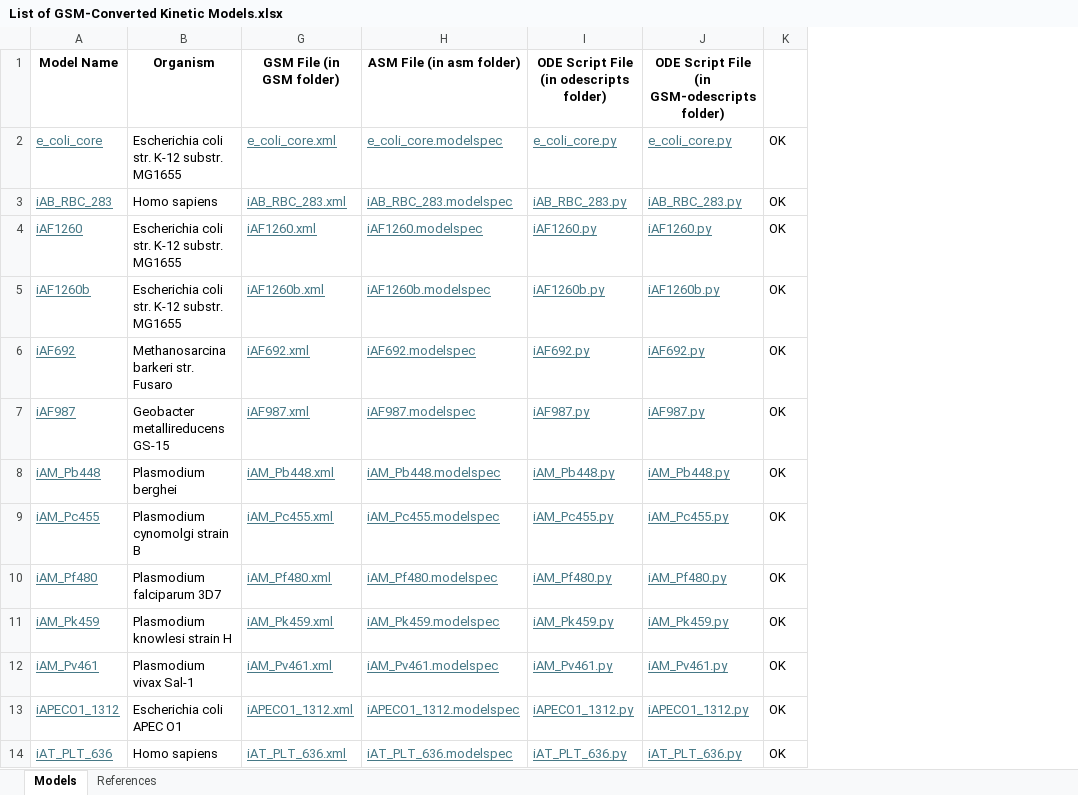
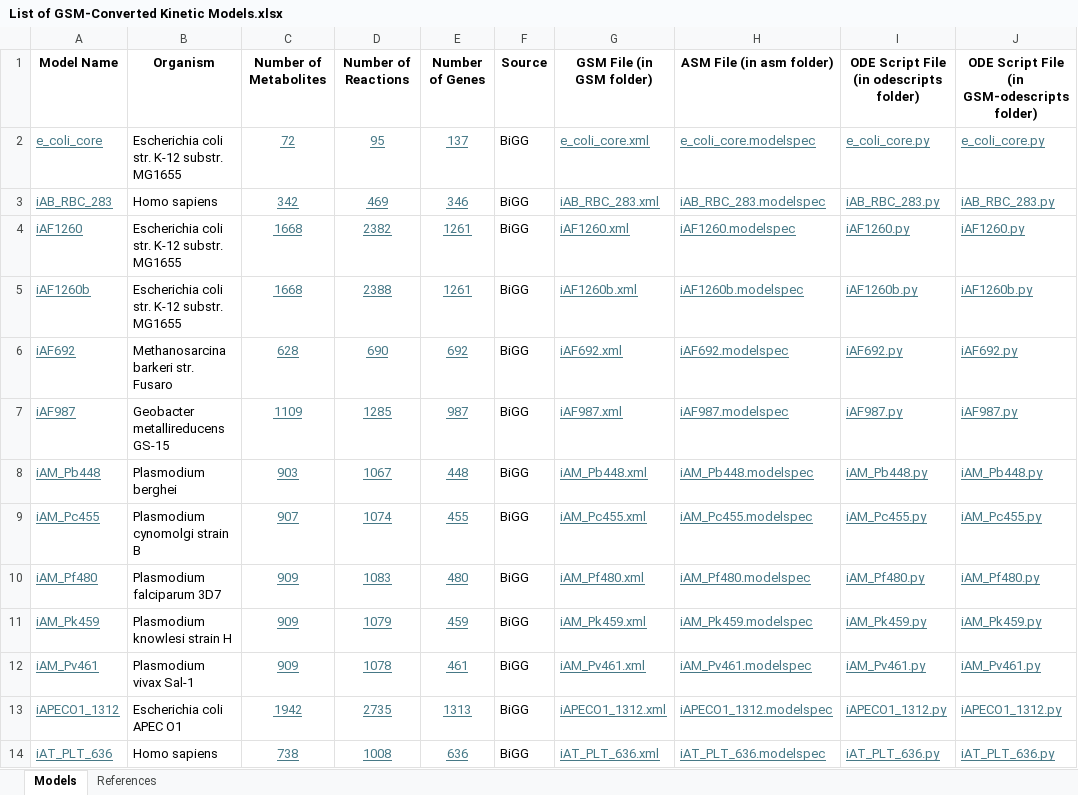
Before and after one commit to mauriceling/kinmodre, an Excel workbook: List of GSM-Converted Kinetic Models.xlsx, sheet Models, drawn as a sheet; only a part is shown; values as stored, in another font and other column widths than the file's, no borders; removed rows and columns are numbered as before the commit, all else as after; the diff names each change by its address in the sheet, - before the commit and + after, or states it on an @@ line.

Commit message:
# updated list of GSM converted KMs

```diff
--- a/List of GSM-Converted Kinetic Models.xlsx (sheet Models)
+++ b/List of GSM-Converted Kinetic Models.xlsx (sheet Models)
@@ column C (Number of Metabolites) unhidden, rows 2-14: 72 | 342 | 1668 | 1668 | 628 | 1109 | 903 | 907 | 909 | 909 | 909 | 1942 | 738 @@
@@ column D (Number of Reactions) unhidden, rows 2-14: 95 | 469 | 2382 | 2388 | 690 | 1285 | 1067 | 1074 | 1083 | 1079 | 1078 | 2735 | 1008 @@
@@ column E (Number of Genes) unhidden, rows 2-14: 137 | 346 | 1261 | 1261 | 692 | 987 | 448 | 455 | 480 | 459 | 461 | 1313 | 636 @@
@@ column F (Source) unhidden, rows 2-14: all BiGG @@
-column K, rows 2-14: all OK
```
